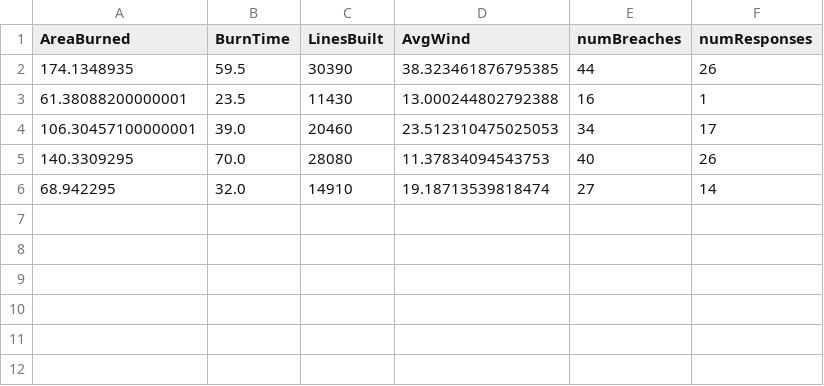
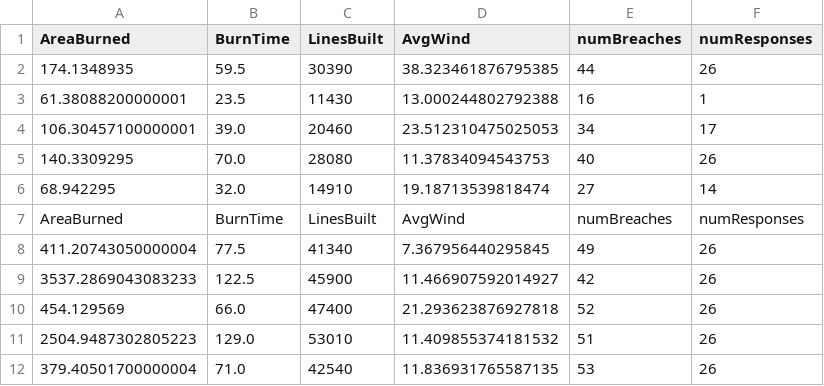
Before and after one commit to zsimmons1/IOE574WildfireSimulation, a CSV file: policyF.csv, drawn as a sheet.

Commit message:
Larger area

```diff
--- a/policyF.csv
+++ b/policyF.csv
@@ -6 +6,7 @@ AreaBurned,BurnTime,LinesBuilt,AvgWind,numBreaches,numResponses
 68.942295,32.0,14910,19.18713539818474,27,14
+AreaBurned,BurnTime,LinesBuilt,AvgWind,numBreaches,numResponses
+411.20743050000004,77.5,41340,7.367956440295845,49,26
+3537.2869043083233,122.5,45900,11.466907592014927,42,26
+454.129569,66.0,47400,21.293623876927818,52,26
+2504.9487302805223,129.0,53010,11.409855374181532,51,26
+379.40501700000004,71.0,42540,11.836931765587135,53,26
```
Also changed, not shown: policyA.csv, policyB.csv, 6 other files.
